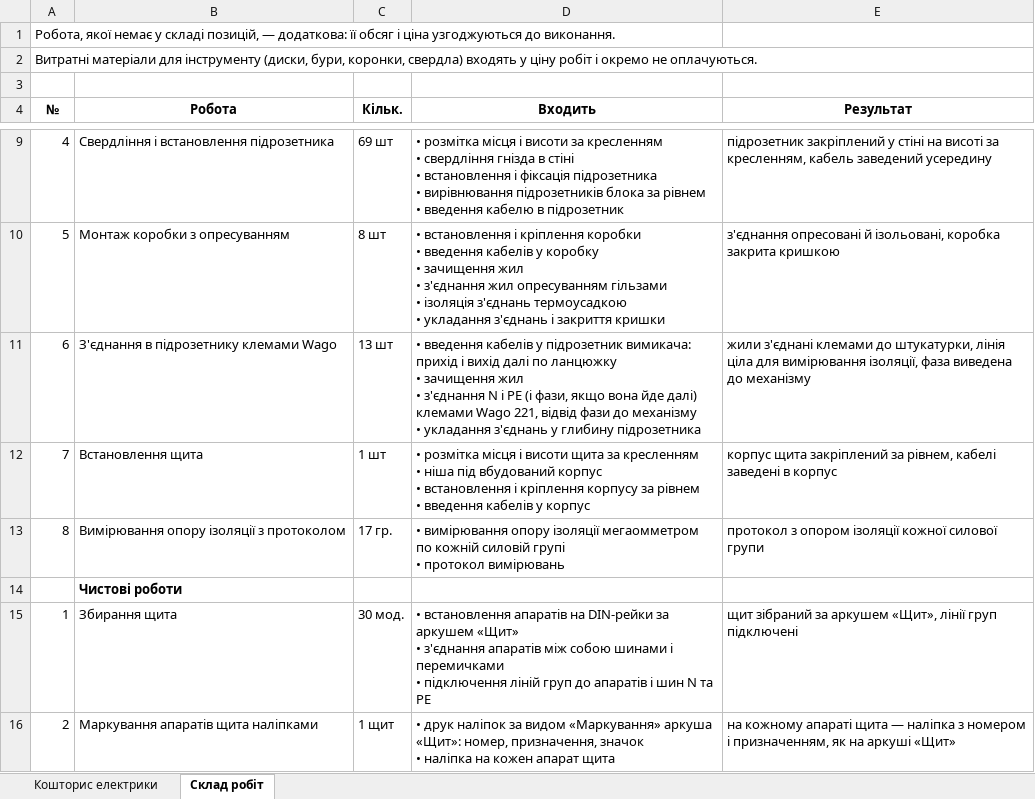
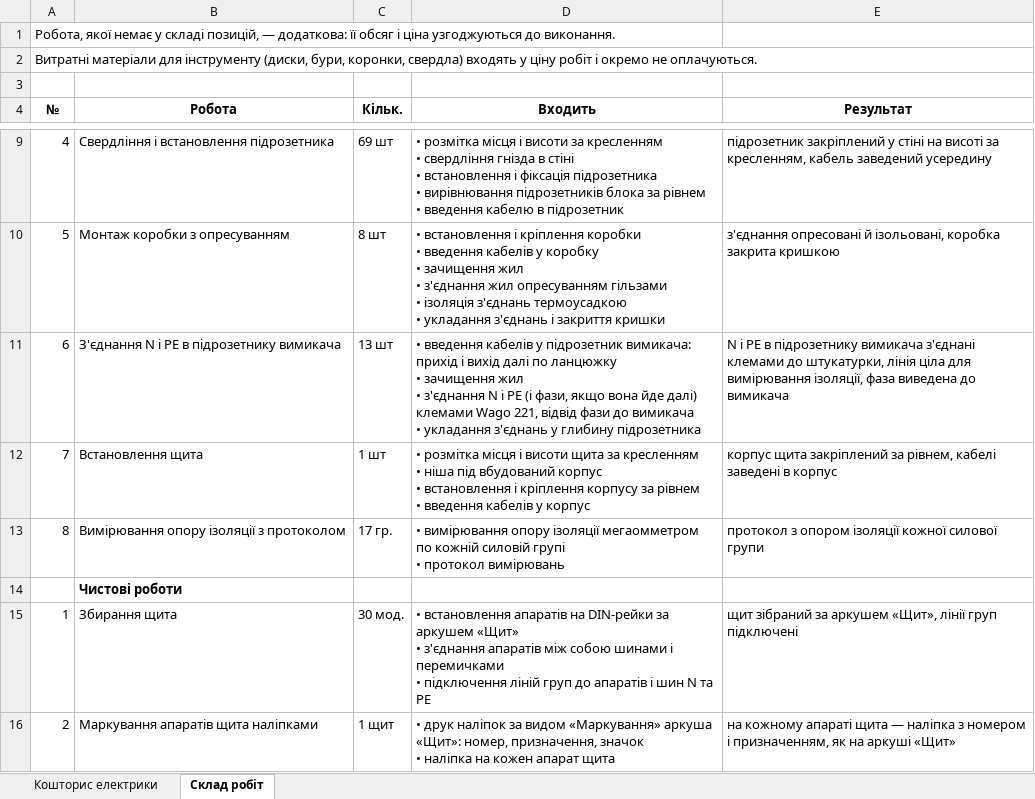
Before and after one commit to Coder801/floorplan-engine, an Excel workbook: projects/nahirna-16/out/estimate.xlsx, sheet Склад робіт, drawn as a sheet; only a part is shown, gaps mark what is left out; values as stored, in another font and other column widths than the file's, no borders; ↵ is a line break in a cell; the diff names each change by its address in the sheet, - before the commit and + after, or states it on an @@ line.

```diff
--- a/projects/nahirna-16/out/estimate.xlsx (sheet Склад робіт)
+++ b/projects/nahirna-16/out/estimate.xlsx (sheet Склад робіт)
-B11 (Робота): З'єднання в підрозетнику клемами Wago
+B11 (Робота): З'єднання N і PE в підрозетнику вимикача
-D11 (Входить): …фази до механізму ↵ • укладання…
+D11 (Входить): …фази до вимикача ↵ • укладання…
-E11 (Результат): жили з'єднані клемами до штукатурки, лінія ціла для вимірювання ізоляції, фаза виведена до механізму
+E11 (Результат): N і PE в підрозетнику вимикача з'єднані клемами до штукатурки, лінія ціла для вимірювання ізоляції, фаза виведена до вимикача
```
Also changed, not shown: sheet Кошторис електрики, projects/nahirna-16/out/plumbing-estimate.xlsx, projects/vavilovykh-11-216/out/estimate.xlsx, 10 other files.
